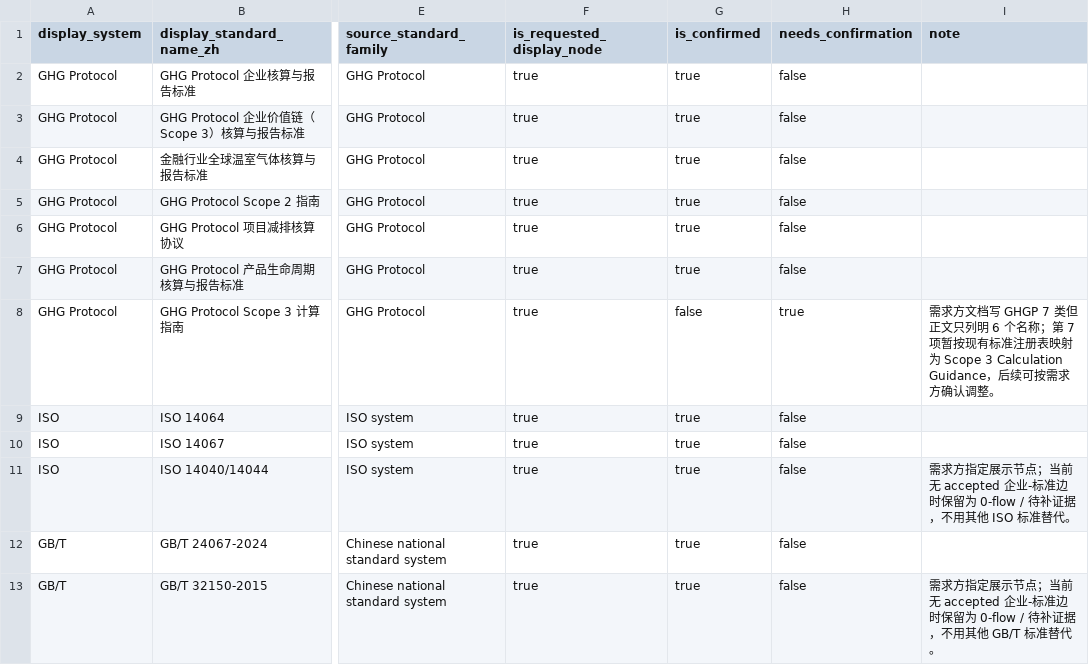
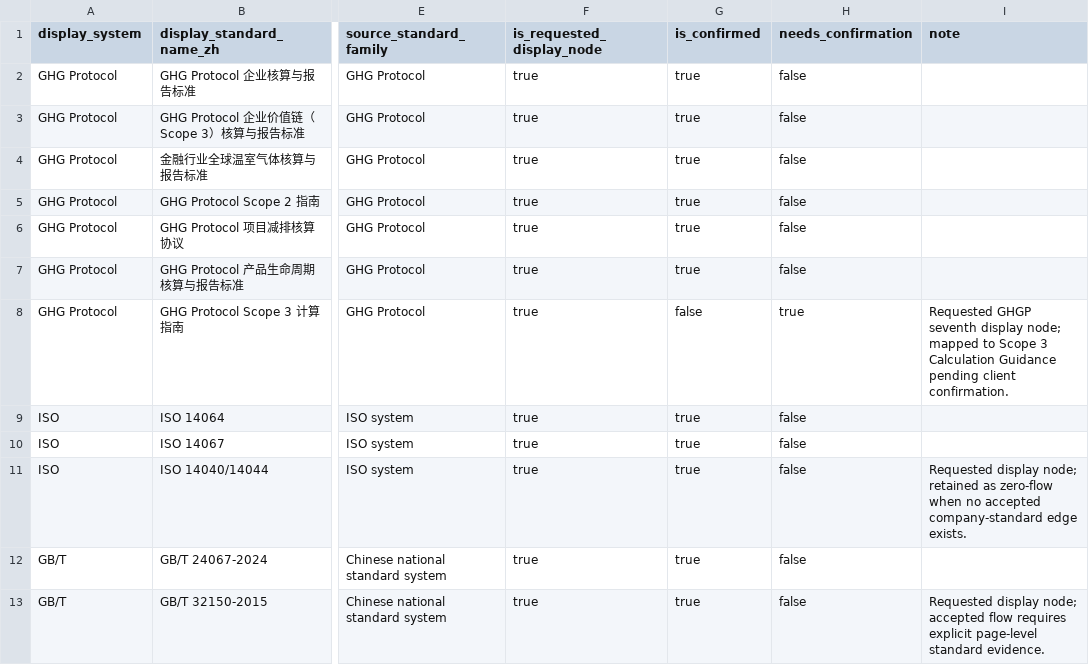
Before and after one commit to DCCAISSON/fortune500_esg_kg, a CSV file: assets/data/world500/workbench/standard_industry_sankey_registry.csv, drawn as a sheet; only a part is shown, gaps mark what is left out; the diff names each change by its address in the sheet, - before the commit and + after, or states it on an @@ line.

```diff
--- a/assets/data/world500/workbench/standard_industry_sankey_registry.csv
+++ b/assets/data/world500/workbench/standard_industry_sankey_registry.csv
-I8 (note): 需求方文档写 GHGP 7 类但正文只列明 6 个名称；第 7 项暂按现有标准注册表映射为 Scope 3 Calculation Guidance，后续可按需求方确认调整。
+I8 (note): Requested GHGP seventh display node; mapped to Scope 3 Calculation Guidance pending client confirmation.
-I11 (note): 需求方指定展示节点；当前无 accepted 企业-标准边时保留为 0-flow / 待补证据，不用其他 ISO 标准替代。
+I11 (note): Requested display node; retained as zero-flow when no accepted company-standard edge exists.
-I13 (note): 需求方指定展示节点；当前无 accepted 企业-标准边时保留为 0-flow / 待补证据，不用其他 GB/T 标准替代。
+I13 (note): Requested display node; accepted flow requires explicit page-level standard evidence.
```
Also changed, not shown: assets/data/world500/workbench/national_industry_section_registry.csv, assets/data/world500/workbench/world500_emissions_industry_section_coverage_summary.csv, 36 other files.
